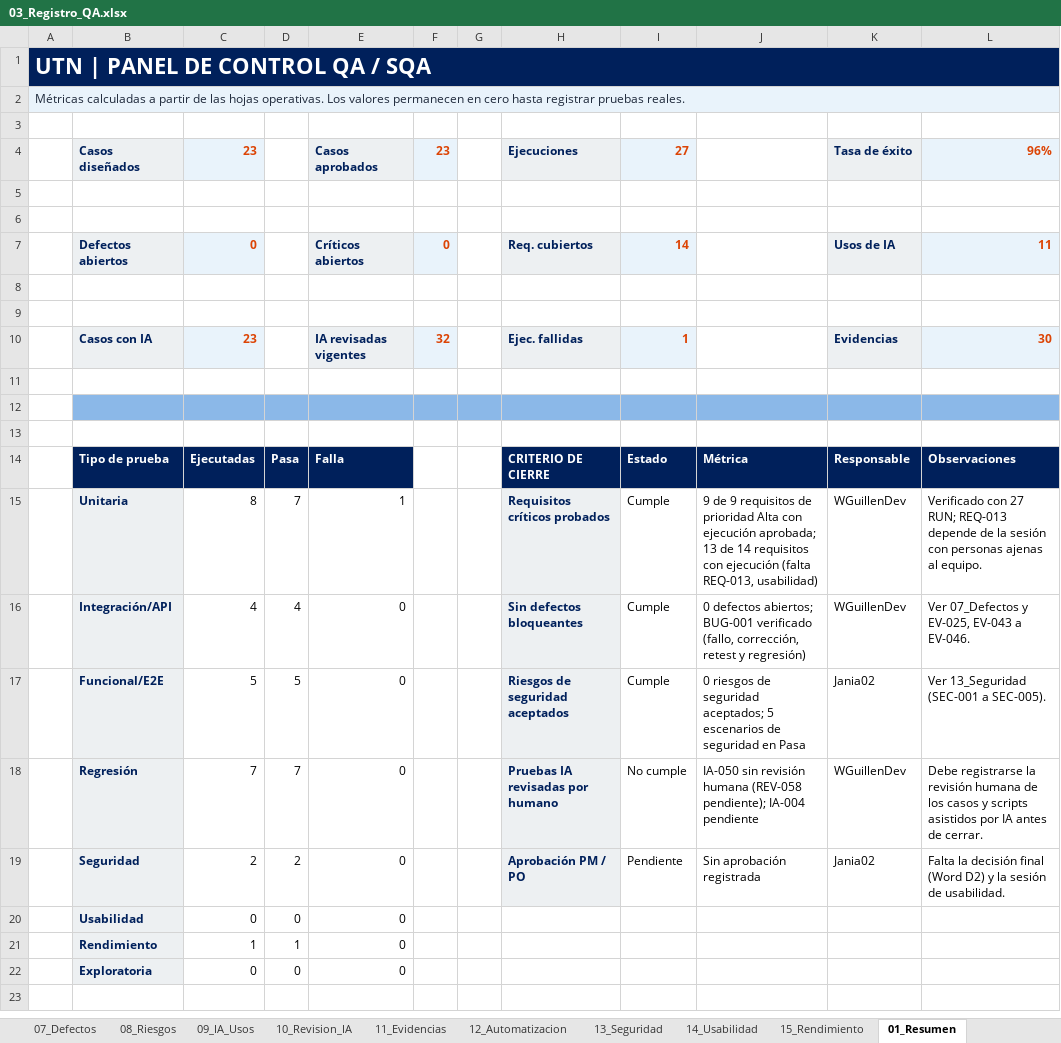
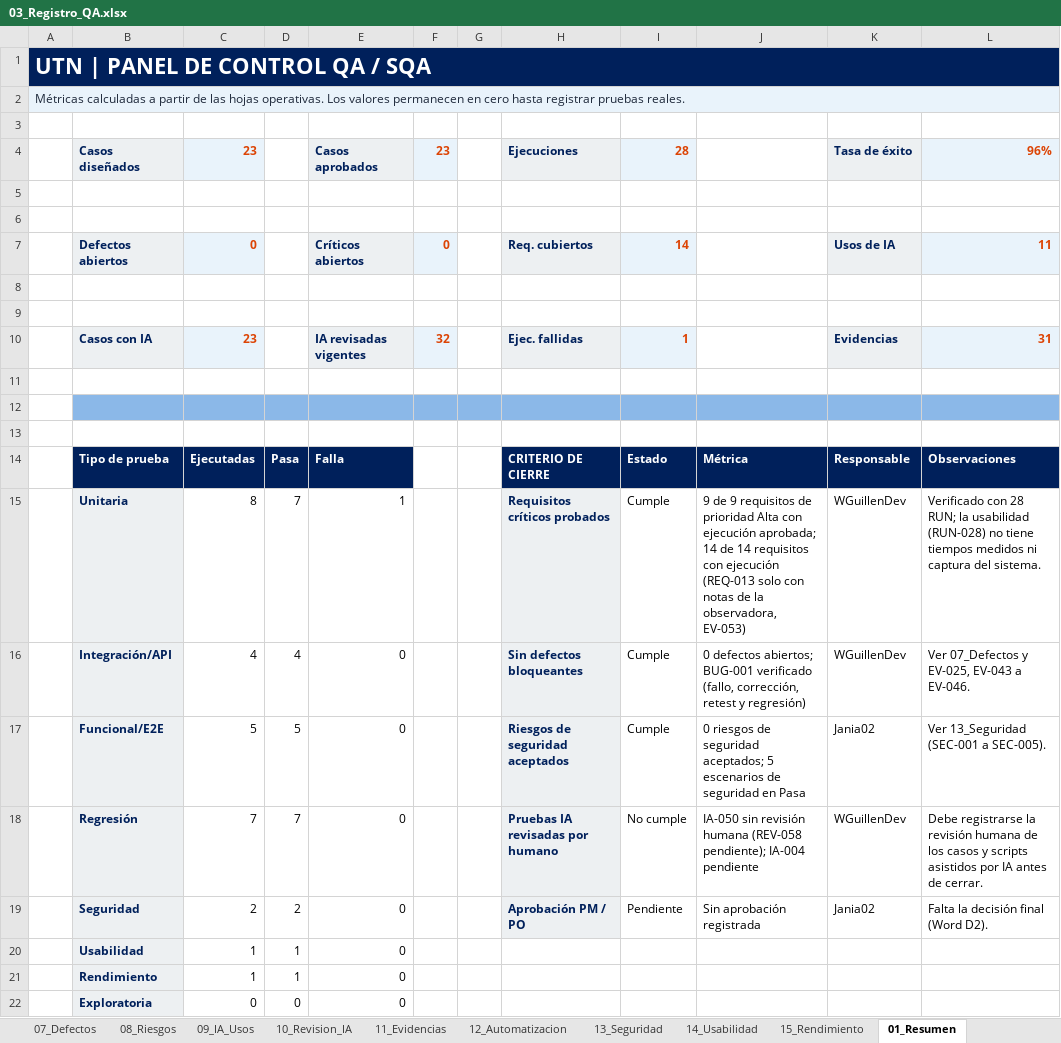
Before and after one commit to Jania02/licitaciones-qa-isw622, an Excel workbook: 03_Registro_QA/03_Registro_QA.xlsx, sheet 01_Resumen, drawn as a sheet; only a part is shown; the shorter side is filled out with more unchanged rows; values as stored, in another font and other column widths than the file's, no borders; the diff names each change by its address in the sheet, - before the commit and + after, or states it on an @@ line.

Commit message:
docs: registrar sesión de usabilidad según notas de la observadora (#22, #27)

```diff
--- a/03_Registro_QA/03_Registro_QA.xlsx (sheet 01_Resumen)
+++ b/03_Registro_QA/03_Registro_QA.xlsx (sheet 01_Resumen)
-I4: 27
+I4: 28
-L10: 30
+L10: 31
-J15: …ejecución aprobada; 13 de 14 requisitos con ejecución (falta REQ-013, usabilidad)
+J15: …ejecución aprobada; 14 de 14 requisitos con ejecución (REQ-013 solo con notas de la observadora, EV-053)
-L15: Verificado con 27 RUN; REQ-013 depende de la sesión con personas ajenas al equipo.
+L15: Verificado con 28 RUN; la usabilidad (RUN-028) no tiene tiempos medidos ni captura del sistema.
-L19: …final (Word D2) y la sesión de usabilidad.
+L19: …final (Word D2).
-C20: 0
+C20: 1
-D20: 0
+D20: 1
```
Also changed, not shown: sheet 14_Usabilidad, sheet 06_Ejecuciones, sheet 11_Evidencias, sheet 02_Proyecto, 2 other files.
